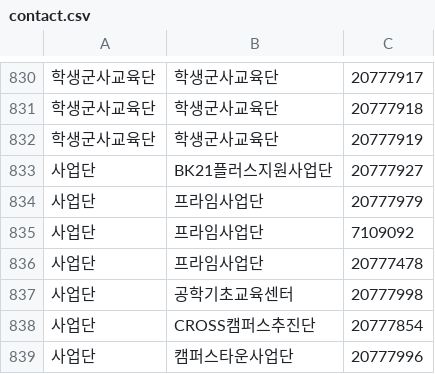
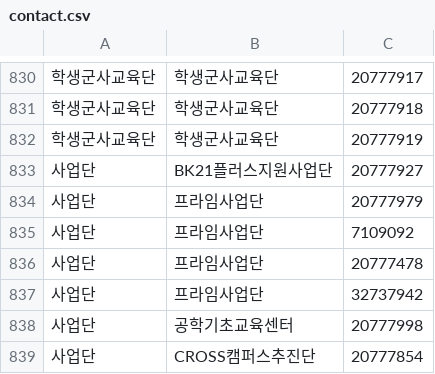
Before and after one commit to jiunoh/ssok, a CSV file: app/src/main/assets/contact.csv, drawn as a sheet; only a part is shown, gaps mark what is left out; the shorter side is filled out with more unchanged rows.

```diff
--- a/app/src/main/assets/contact.csv
+++ b/app/src/main/assets/contact.csv
@@ -836,2 +836,3 @@
 사업단,프라임사업단,20777478
+사업단,프라임사업단,32737942
 사업단,공학기초교육센터,20777998
```
Also changed, not shown: 1 other file.
